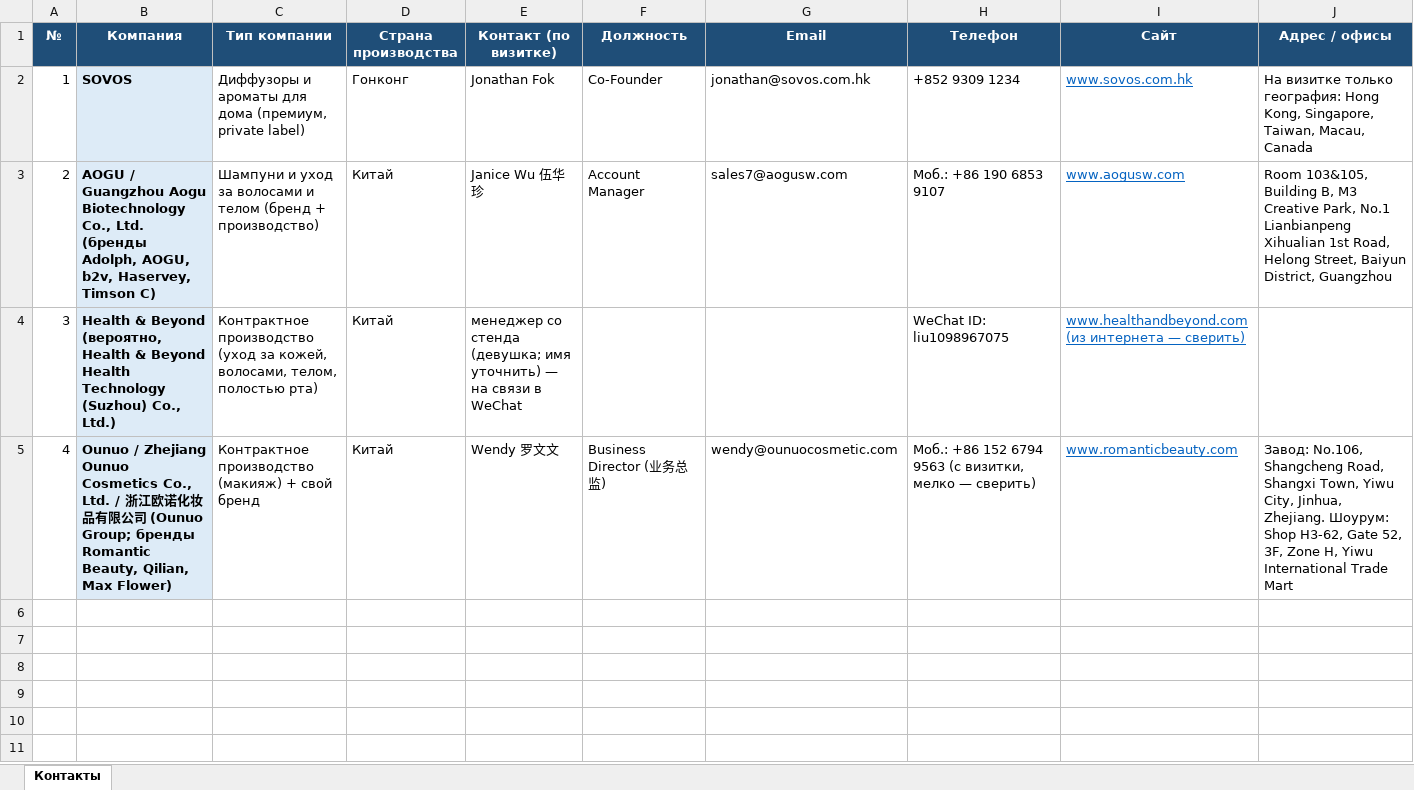
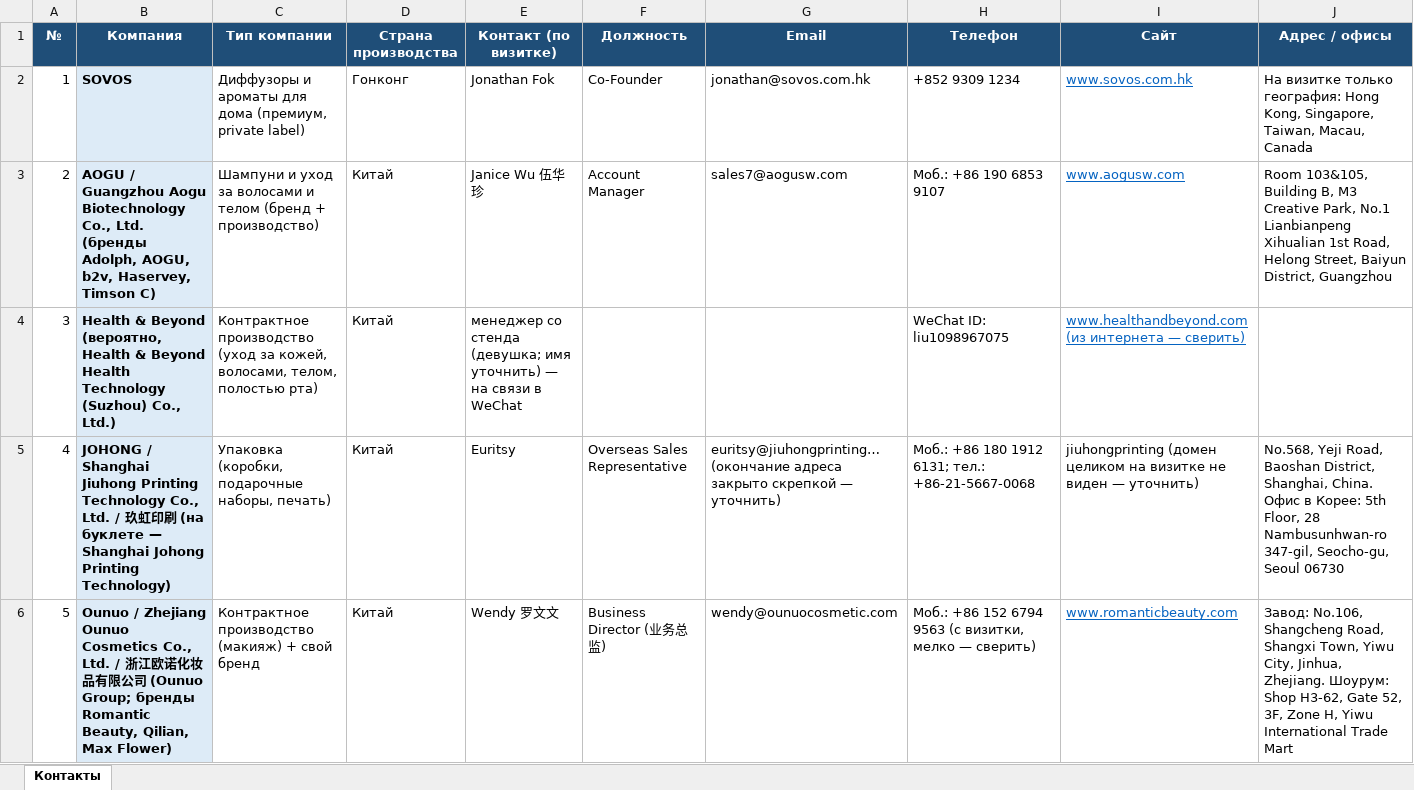
Before and after one commit to alimovpr/Claude, an Excel workbook: cosmopack-hk/cosmoprof/Cosmoprof_HK_контакты.xlsx, sheet Контакты, drawn as a sheet; values as stored, in another font and other column widths than the file's, no borders; addresses are those after the commit; the diff names each change by its address in the sheet, - before the commit and + after, or states it on an @@ line.

```diff
--- a/cosmopack-hk/cosmoprof/Cosmoprof_HK_контакты.xlsx (sheet Контакты)
+++ b/cosmopack-hk/cosmoprof/Cosmoprof_HK_контакты.xlsx (sheet Контакты)
+row 5: 4 | JOHONG / Shanghai Jiuhong Printing Technology Co., Ltd. / 玖虹印刷 (на буклете — Shanghai Johong Printing Technology) | Упаковка (коробки, подарочные наборы, печать) | Китай | Euritsy | Overseas Sales Representative | euritsy@jiuhongprinting… (окончание адреса закрыто скрепкой — уточнить) | Моб.: +86 180 1912 6131; тел.: +86-21-5667-0068 | jiuhongprinting (домен целиком на визитке не виден — уточнить) | No.568, Yeji Road, Baoshan District, Shanghai, China. Офис в Корее: 5th Floor, 28 Nambusunhwan-ro 347-gil, Seocho-gu, Seoul 06730
-A6 (№): 4
+A6 (№): 5
```
Also changed, not shown: cosmopack-hk/contacts.xlsx, cosmopack-hk/day1/Cosmopack_HK_день1_контакты.xlsx, 9 other files.
